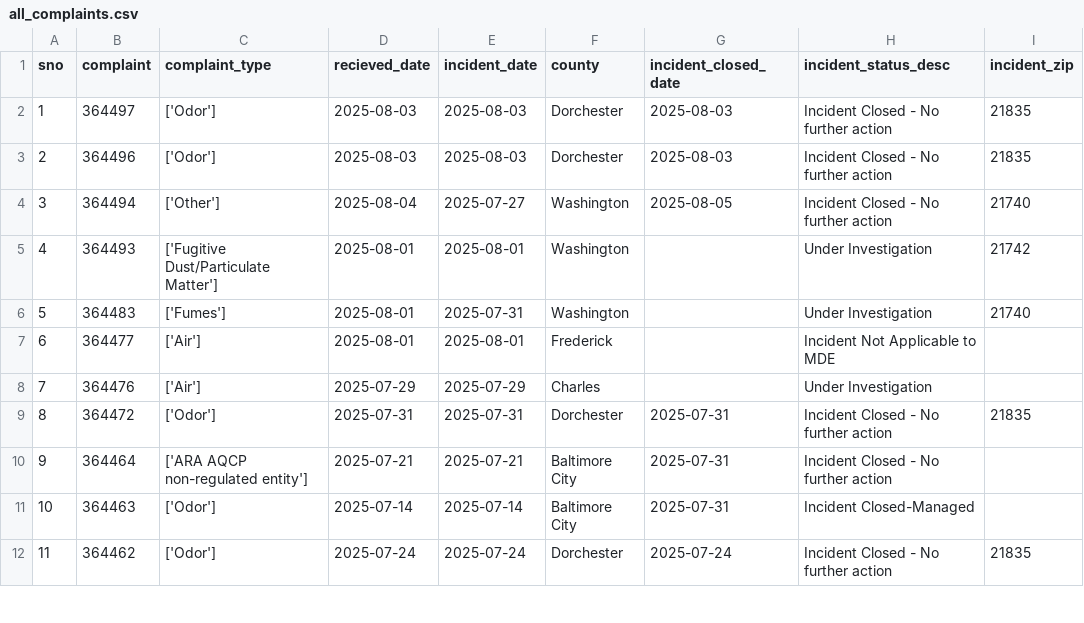
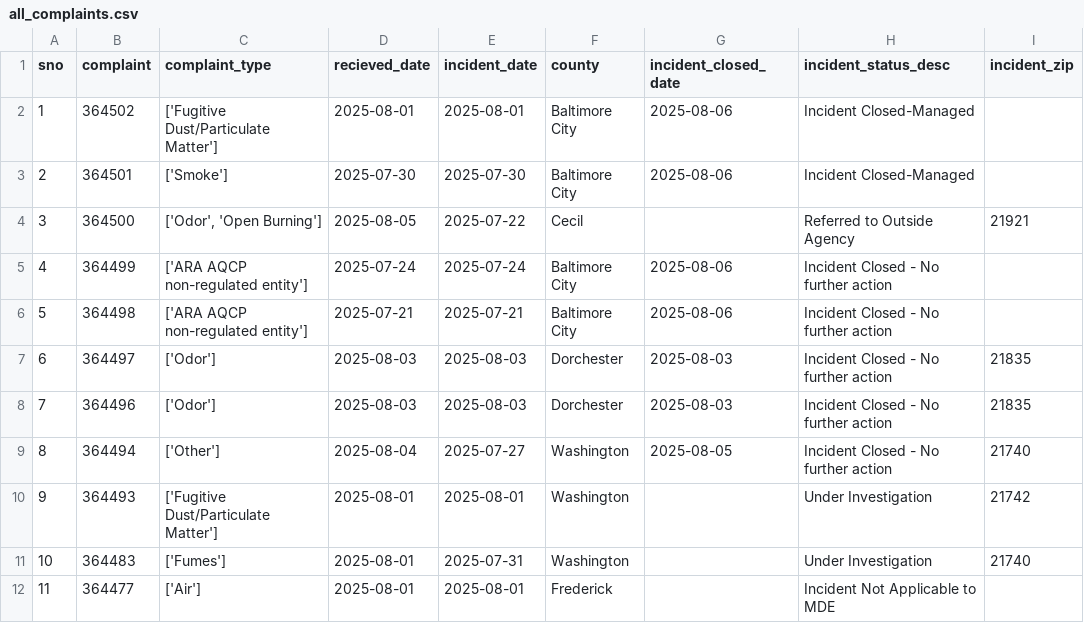
Before and after one commit to shmcminn/live-nicar-pipeline, a CSV file: exported_data/all_complaints.csv, drawn as a sheet; only a part is shown; the shorter side is filled out with more unchanged rows; addresses are those after the commit; the diff names each change by its address in the sheet, - before the commit and + after, or states it on an @@ line.

Commit message:
Automated commit from GitHub Actions

```diff
--- a/exported_data/all_complaints.csv
+++ b/exported_data/all_complaints.csv
+row 2: 1 | 364502 | ['Fugitive Dust/Particulate Matter'] | 2025-08-01 | 2025-08-01 | Baltimore City | 2025-08-06 | Incident Closed-Managed
+row 3: 2 | 364501 | ['Smoke'] | 2025-07-30 | 2025-07-30 | Baltimore City | 2025-08-06 | Incident Closed-Managed
+row 4: 3 | 364500 | ['Odor', 'Open Burning'] | 2025-08-05 | 2025-07-22 | Cecil |  | Referred to Outside Agency | 21921
+row 5: 4 | 364499 | ['ARA AQCP non-regulated entity'] | 2025-07-24 | 2025-07-24 | Baltimore City | 2025-08-06 | Incident Closed - No further action
+row 6: 5 | 364498 | ['ARA AQCP non-regulated entity'] | 2025-07-21 | 2025-07-21 | Baltimore City | 2025-08-06 | Incident Closed - No further action
@@ column A (sno) renumbered from row 7 down @@
```
Also changed, not shown: exported_data/complaint_type_frequency.csv, exported_data/county_frequency.csv, 1 other file.
